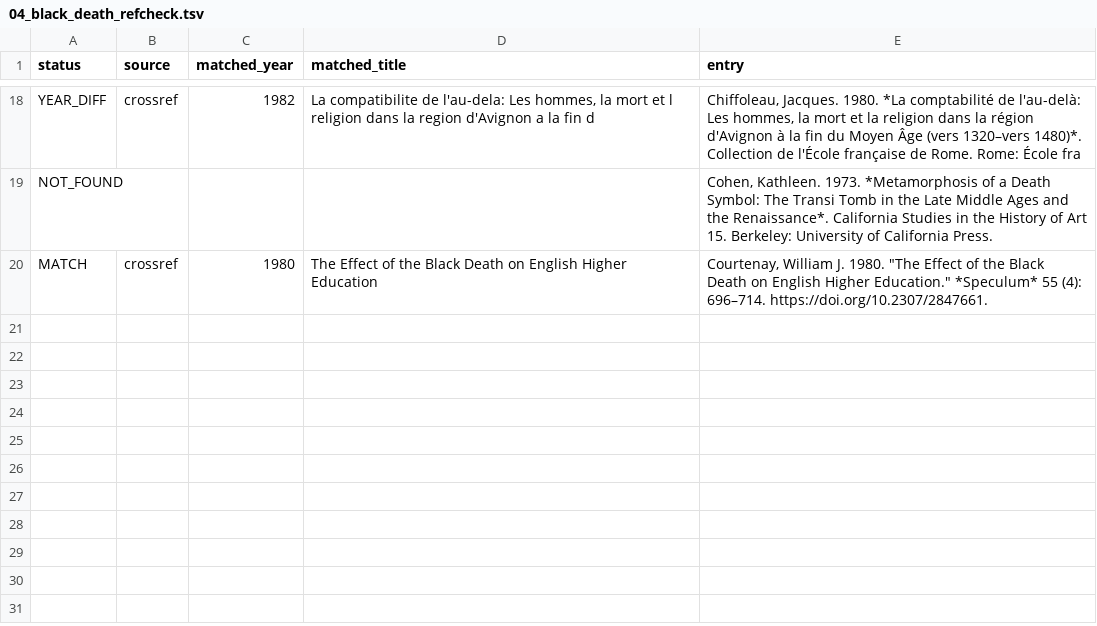
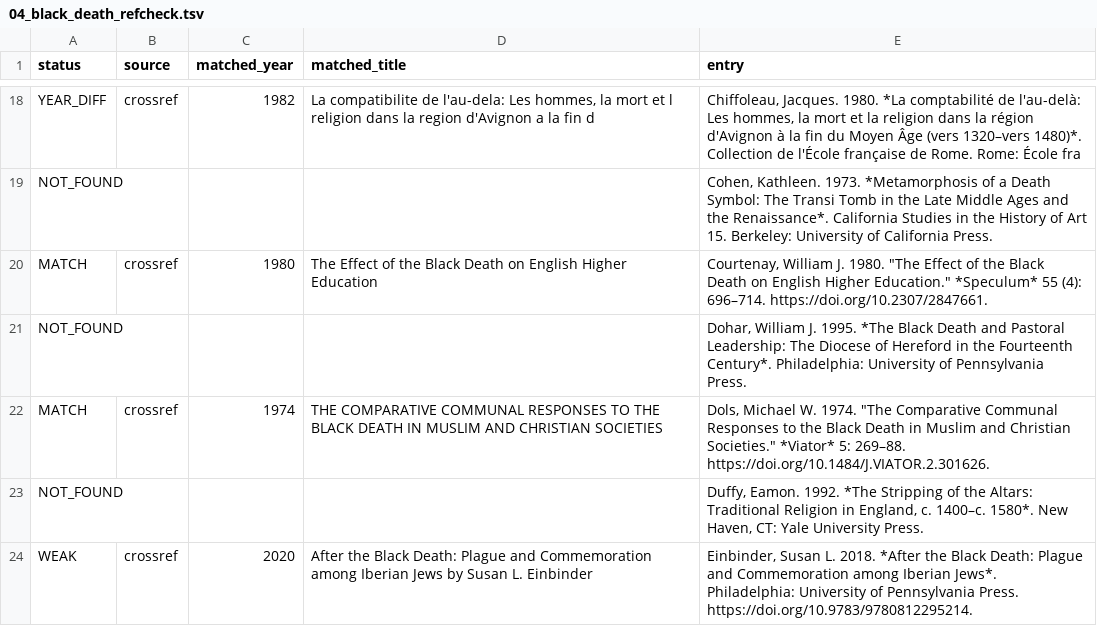
Before and after one commit to maurice1128/maurice1128.github.io, a TSV file: reports/audit/04_black_death_refcheck.tsv, drawn as a sheet; only a part is shown, gaps mark what is left out; the diff names each change by its address in the sheet, - before the commit and + after, or states it on an @@ line.

```diff
--- a/reports/audit/04_black_death_refcheck.tsv
+++ b/reports/audit/04_black_death_refcheck.tsv
+row 21: NOT_FOUND |  |  |  | Dohar, William J. 1995. *The Black Death and Pastoral Leadership: The Diocese of Hereford in the Fourteenth Century*. Philadelphia: University of Pennsylvania Press.
+row 22: MATCH | crossref | 1974 | THE COMPARATIVE COMMUNAL RESPONSES TO THE BLACK DEATH IN MUSLIM AND CHRISTIAN SOCIETIES | Dols, Michael W. 1974. "The Comparative Communal Responses to the Black Death in Muslim and Christian Societies." *Viator* 5: 269–88. https://doi.org/10.1484/J.VIATOR.2.301626.
+row 23: NOT_FOUND |  |  |  | Duffy, Eamon. 1992. *The Stripping of the Altars: Traditional Religion in England, c. 1400–c. 1580*. New Haven, CT: Yale University Press.
+row 24: WEAK | crossref | 2020 | After the Black Death: Plague and Commemoration among Iberian Jews by Susan L. Einbinder | Einbinder, Susan L. 2018. *After the Black Death: Plague and Commemoration among Iberian Jews*. Philadelphia: University of Pennsylvania Press. https://doi.org/10.9783/9780812295214.
```
Also changed, not shown: 1 other file.
